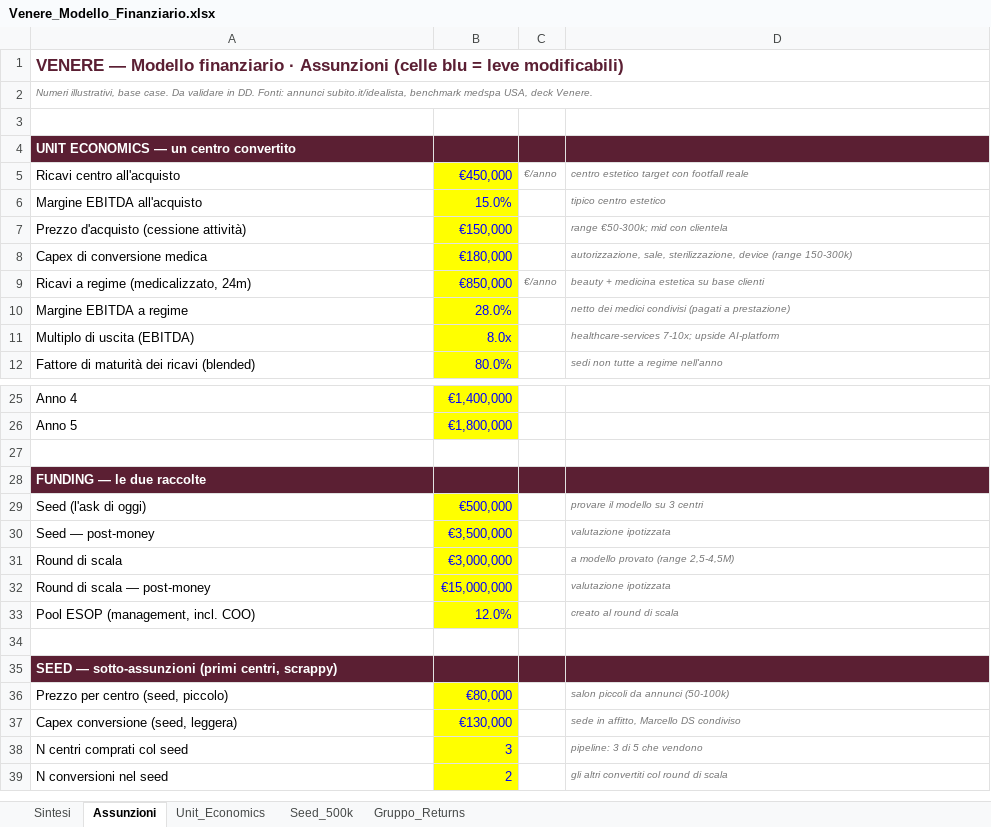
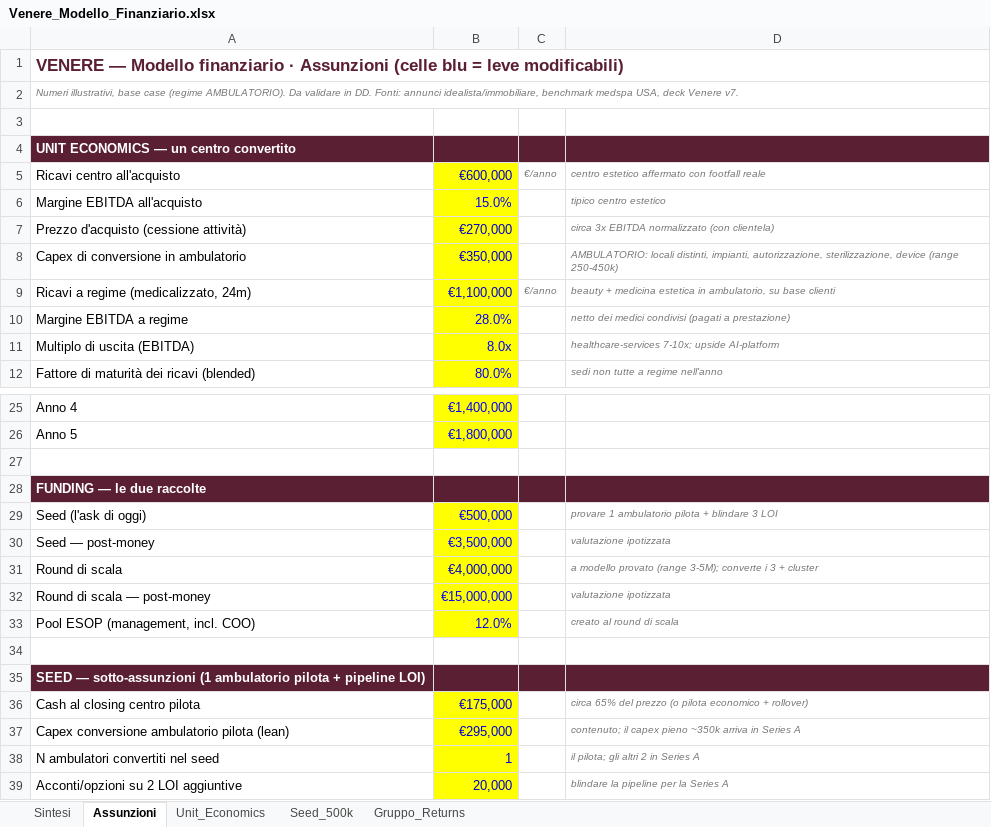
Before and after one commit to lucamartino-dev/Luca, an Excel workbook: Venere_Modello_Finanziario.xlsx, sheet Assunzioni, drawn as a sheet; only a part is shown, gaps mark what is left out; values as stored, in another font and other column widths than the file's, no borders; removed rows and columns are numbered as before the commit, all else as after; the diff covers the shown part only; the diff names each change by its address in the sheet, - before the commit and + after, or states it on an @@ line.

```diff
--- a/Venere_Modello_Finanziario.xlsx (sheet Assunzioni)
+++ b/Venere_Modello_Finanziario.xlsx (sheet Assunzioni)
-A2: …illustrativi, base case. Da validare in DD. Fonti: annunci subito.it/idealista, benchmark medspa USA, deck Venere.
+A2: …illustrativi, base case (regime AMBULATORIO). Da validare in DD. Fonti: annunci idealista/immobiliare, benchmark medspa USA, deck Venere v7.
-B5: €450,000
+B5: €600,000
-B5 text colour: #0000FF
+B5 text colour: #0000CC
-D5: centro estetico target con footfall reale
+D5: centro estetico affermato con footfall reale
-B7: €150,000
+B7: €270,000
-B7 text colour: #0000FF
+B7 text colour: #0000CC
-D7: range €50-300k; mid con clientela
+D7: circa 3x EBITDA normalizzato (con clientela)
-row 8: Capex di conversione medica | €180,000 |  | autorizzazione, sale, sterilizzazione, device (range 150-300k)
+row 8: Capex di conversione in ambulatorio | €350,000 |  | AMBULATORIO: locali distinti, impianti, autorizzazione, sterilizzazione, device (range 250-450k)
-B9: €850,000
+B9: €1,100,000
-B9 text colour: #0000FF
+B9 text colour: #0000CC
-D9: …medicina estetica su base…
+D9: …medicina estetica in ambulatorio, su base…
-D29: provare il modello su 3 centri
+D29: provare 1 ambulatorio pilota + blindare 3 LOI
-B31: €3,000,000
+B31: €4,000,000
-B31 text colour: #0000FF
+B31 text colour: #0000CC
-D31: a modello provato (range 2,5-4,5M)
+D31: a modello provato (range 3-5M); converte i 3 + cluster
-A35: …— sotto-assunzioni (primi centri, scrappy)
+A35: …— sotto-assunzioni (1 ambulatorio pilota + pipeline LOI)
-row 36: Prezzo per centro (seed, piccolo) | €80,000 |  | salon piccoli da annunci (50-100k)
-row 37: Capex conversione (seed, leggera) | €130,000 |  | sede in affitto, Marcello DS condiviso
-row 38: N centri comprati col seed | 3 |  | pipeline: 3 di 5 che vendono
-row 39: N conversioni nel seed | 2 |  | gli altri convertiti col round di scala
+row 36: Cash al closing centro pilota | €175,000 |  | circa 65% del prezzo (o pilota economico + rollover)
+row 37: Capex conversione ambulatorio pilota (lean) | €295,000 |  | contenuto; il capex pieno ~350k arriva in Series A
+row 38: N ambulatori convertiti nel seed | 1 |  | il pilota; gli altri 2 in Series A
+row 39: Acconti/opzioni su 2 LOI aggiuntive | 20,000 |  | blindare la pipeline per la Series A
```
Also changed, not shown: 6 edited cells and cell formats elsewhere in this sheet, sheet Seed_500k, sheet Sintesi, sheet Unit_Economics, 14 other files.
